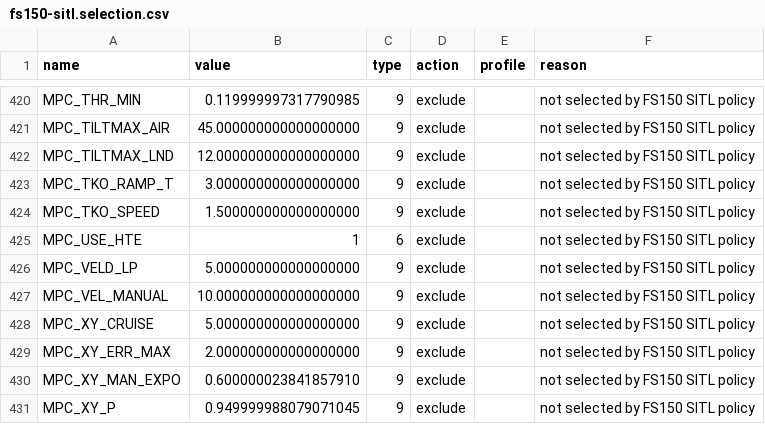
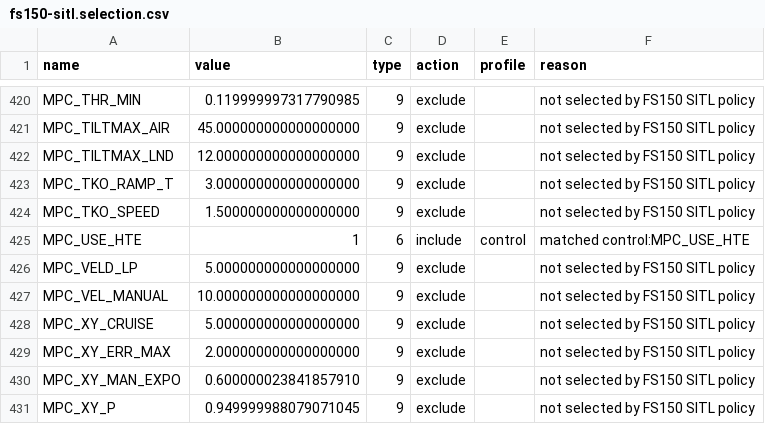
Before and after one commit to XGC-Team/xgc2-fs150-sitl, a CSV file: config/generated/fs150-sitl.selection.csv, drawn as a sheet; only a part is shown, gaps mark what is left out.

```diff
--- a/config/generated/fs150-sitl.selection.csv
+++ b/config/generated/fs150-sitl.selection.csv
@@ -424,3 +424,3 @@ MPC_TKO_RAMP_T,3.000000000000000000,9,exclude,,not selected by FS150 SITL policy
 MPC_TKO_SPEED,1.500000000000000000,9,exclude,,not selected by FS150 SITL policy
-MPC_USE_HTE,1,6,exclude,,not selected by FS150 SITL policy
+MPC_USE_HTE,1,6,include,control,matched control:MPC_USE_HTE
 MPC_VELD_LP,5.000000000000000000,9,exclude,,not selected by FS150 SITL policy
```
Also changed, not shown: 4 other files.
